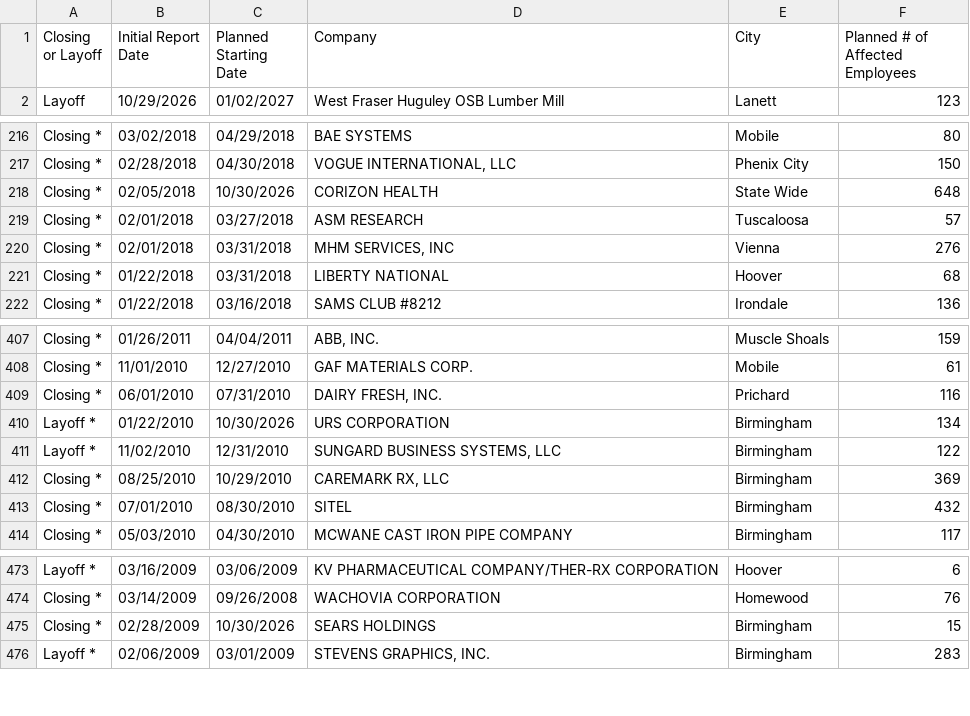
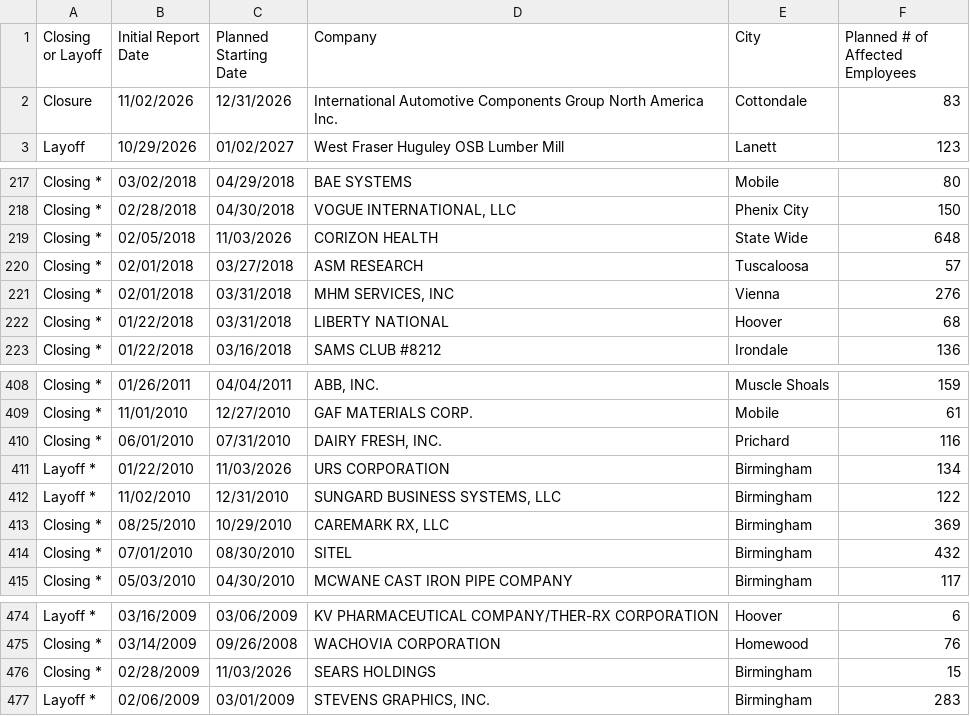
Before and after one commit to FTS-IE/warn-notice-actions, a CSV file: data/al.csv, drawn as a sheet; only a part is shown, gaps mark what is left out.

```diff
--- a/data/al.csv
+++ b/data/al.csv
@@ -1,2 +1,3 @@
 Closing or Layoff,Initial Report Date,Planned Starting Date,Company,City,Planned # of Affected Employees
+Closure,11/02/2026,12/31/2026,International Automotive Components Group North America  Inc.,Cottondale,83
 Layoff,10/29/2026,01/02/2027,West Fraser Huguley OSB Lumber Mill,Lanett,123
@@ -217,3 +218,3 @@ Closing *,03/02/2018,04/29/2018,BAE SYSTEMS,Mobile,80
 Closing *,02/28/2018,04/30/2018,"VOGUE INTERNATIONAL, LLC",Phenix City,150
-Closing *,02/05/2018,10/30/2026,CORIZON HEALTH,State Wide,648
+Closing *,02/05/2018,11/03/2026,CORIZON HEALTH,State Wide,648
 Closing *,02/01/2018,03/27/2018,ASM RESEARCH,Tuscaloosa,57
@@ -409,3 +410,3 @@ Closing *,11/01/2010,12/27/2010,GAF MATERIALS CORP.,Mobile,61
 Closing *,06/01/2010,07/31/2010,"DAIRY FRESH, INC.",Prichard,116
-Layoff *,01/22/2010,10/30/2026,URS CORPORATION,Birmingham,134
+Layoff *,01/22/2010,11/03/2026,URS CORPORATION,Birmingham,134
 Layoff *,11/02/2010,12/31/2010,"SUNGARD BUSINESS SYSTEMS, LLC",Birmingham,122
@@ -474,3 +475,3 @@ Layoff *,03/16/2009,03/06/2009,KV PHARMACEUTICAL COMPANY/THER-RX CORPORATION,Hoo
 Closing *,03/14/2009,09/26/2008,WACHOVIA CORPORATION,Homewood,76
-Closing *,02/28/2009,10/30/2026,SEARS HOLDINGS,Birmingham,15
+Closing *,02/28/2009,11/03/2026,SEARS HOLDINGS,Birmingham,15
 Layoff *,02/06/2009,03/01/2009,"STEVENS GRAPHICS, INC.",Birmingham,283
```
Also changed, not shown: data/de.csv, data/me.csv, 10 other files.
